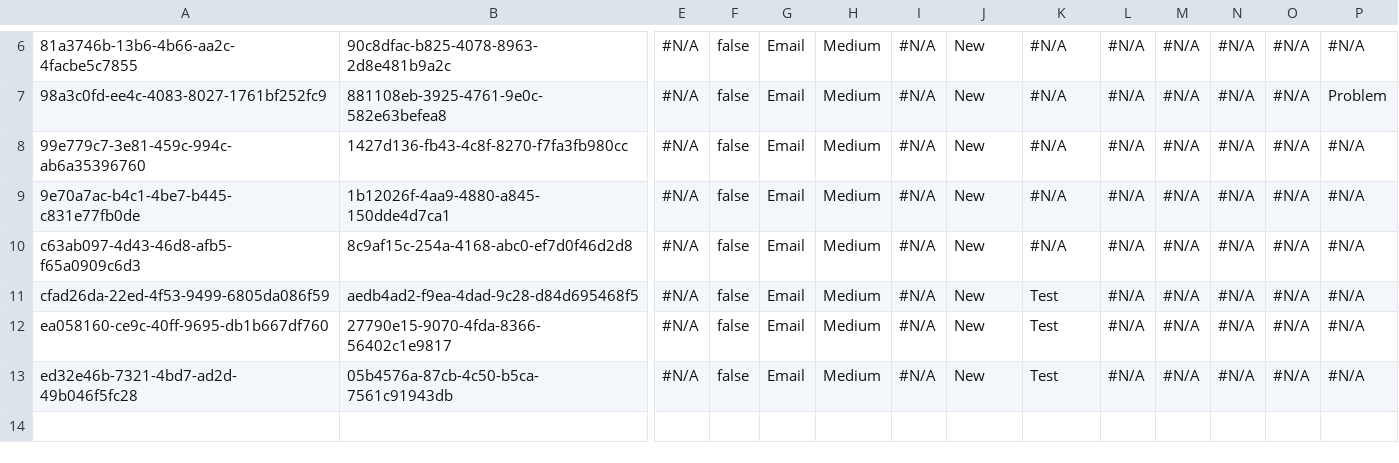
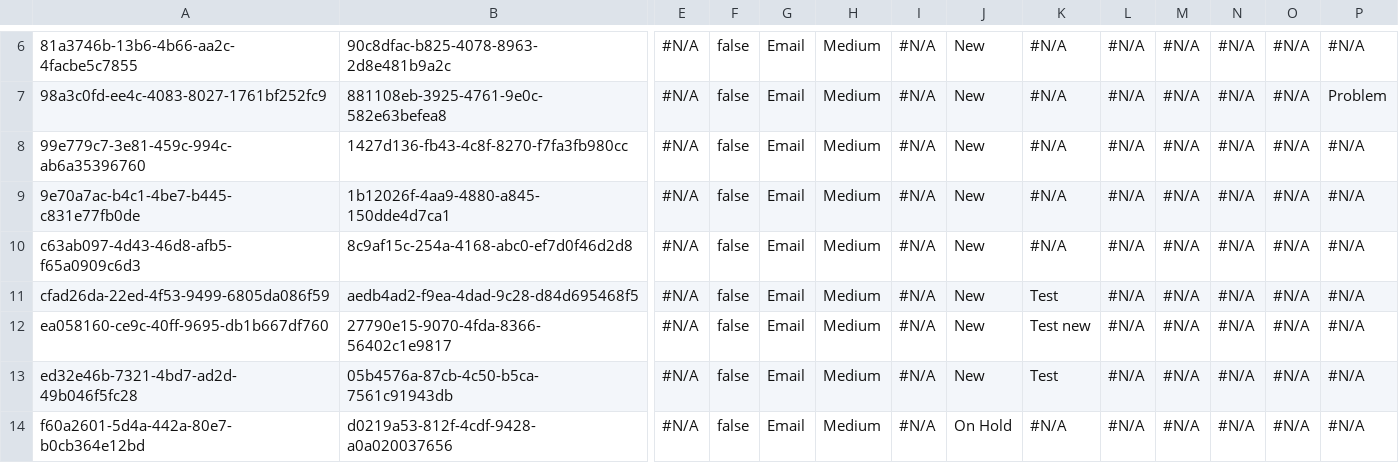
Before and after one commit to prodlytestuser/CPQTest18, a CSV file: Case.csv, drawn as a sheet; only a part is shown, gaps mark what is left out; rows hold the shown columns only; the diff names each change by its address in the sheet, - before the commit and + after, or states it on an @@ line.

```diff
--- a/Case.csv
+++ b/Case.csv
-K12: Test
+K12: Test new
+row 14: f60a2601-5d4a-442a-80e7-b0cb364e12bd | d0219a53-812f-4cdf-9428-a0a020037656 | #N/A | false | Email | Medium | #N/A | On Hold | #N/A | #N/A | #N/A | #N/A | #N/A | #N/A
```
Also changed, not shown: Account.csv, Asset.csv, 3 other files.
